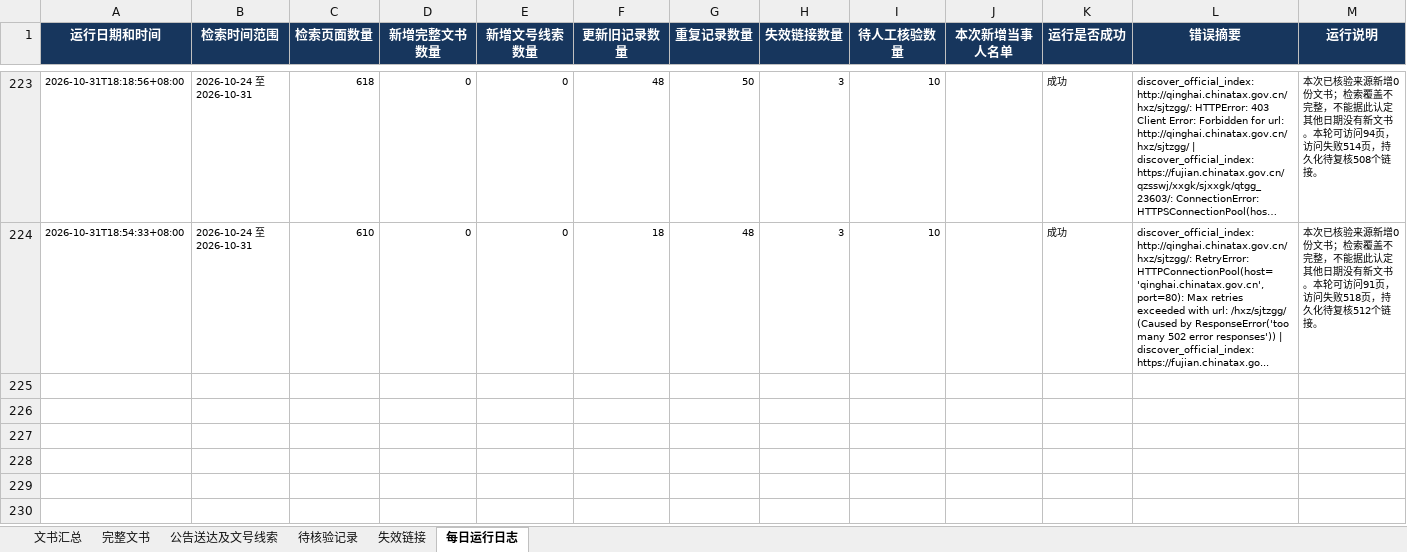
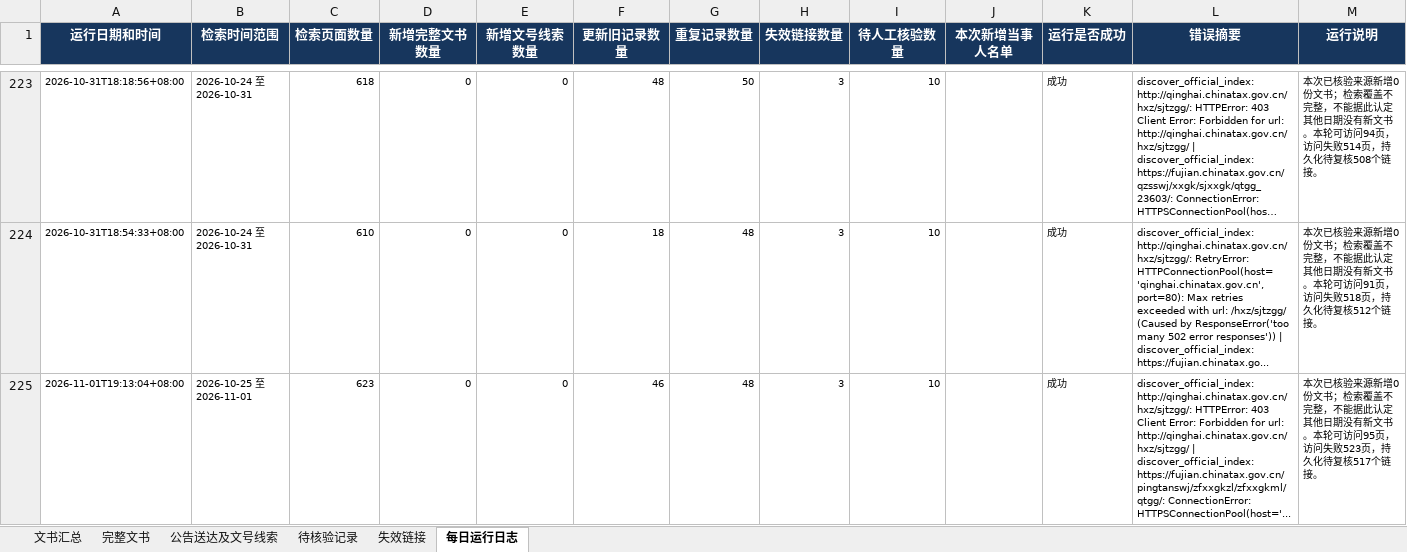
Before and after one commit to SakuraWu21/national-tax-decisions, an Excel workbook: data/全国税务处理及行政处罚决定书汇总.xlsx, sheet 每日运行日志, drawn as a sheet; only a part is shown, gaps mark what is left out; long unchanged cells end in …; values as stored, in another font and other column widths than the file's, no borders; the diff names each change by its address in the sheet, - before the commit and + after, or states it on an @@ line.

```diff
--- a/data/全国税务处理及行政处罚决定书汇总.xlsx (sheet 每日运行日志)
+++ b/data/全国税务处理及行政处罚决定书汇总.xlsx (sheet 每日运行日志)
+row 225: 2026-11-01T19:13:04+08:00 | 2026-10-25 至 2026-11-01 | 623 | 0 | 0 | 46 | 48 | 3 | 10 |  | 成功 | discover_official_index: http://qinghai.chinatax.gov.cn/hxz/sjtzgg/: HTTPError: 403 Client Error: Forbidden for url: http://qinghai.chinatax.gov.cn/hxz/sjtzgg/ | discover_official_index: https://fujian.chinatax.gov.cn/pingtanswj/zfxxgkzl/zfxxgkml/qtgg/: ConnectionError: HTTPSConnectionPool(host='... | 本次已核验来源新增0份文书；检索覆盖不完整，不能据此认定其他日期没有新文书。本轮可访问95页，访问失败523页，持久化待复核517个链接。
```
Also changed, not shown: sheet 文书汇总, sheet 公告送达及文号线索, sheet 完整文书, sheet 失效链接, sheet 待核验记录, public/downloads/全国税务处理及行政处罚决定书汇总.xlsx, 8 other files.
